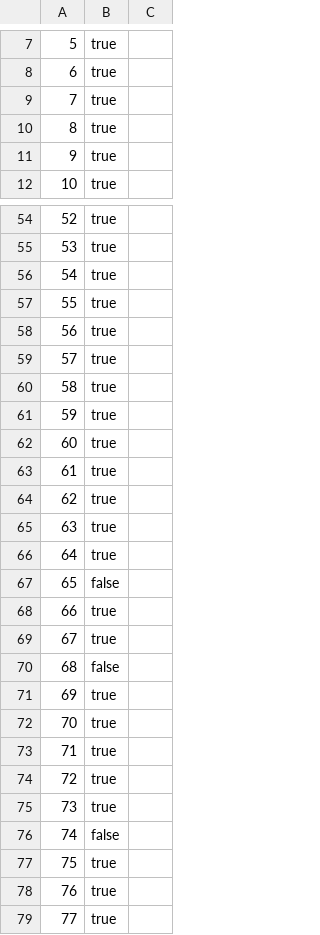
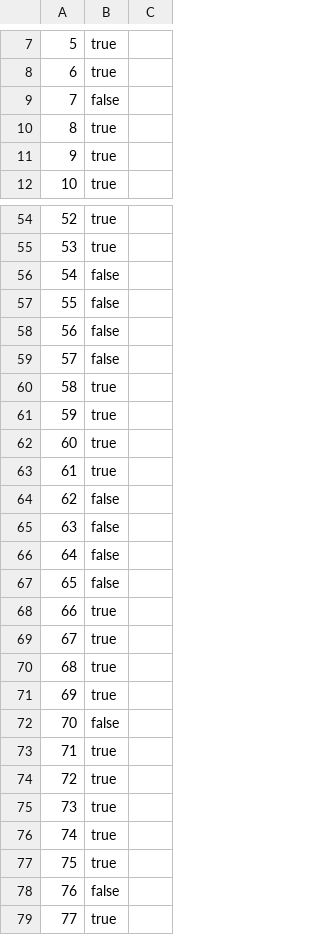
Before and after one commit to smailzidelmal/LearnEnglish, a CSV file: data/evhi.csv, drawn as a sheet; only a part is shown, gaps mark what is left out; the diff covers the shown part only; the diff names each change by its address in the sheet, - before the commit and + after, or states it on an @@ line.

```diff
--- a/data/evhi.csv
+++ b/data/evhi.csv
-B9: true
+B9: false
-B56:B59: true
+B56:B59: false
-B64:B66: true
+B64:B66: false
-B70: false
+B70: true
-B72: true
+B72: false
-B76: false
+B76: true
-B78: true
+B78: false
```
Also changed, not shown: 5 edited cells elsewhere in this file, 8 other files.
